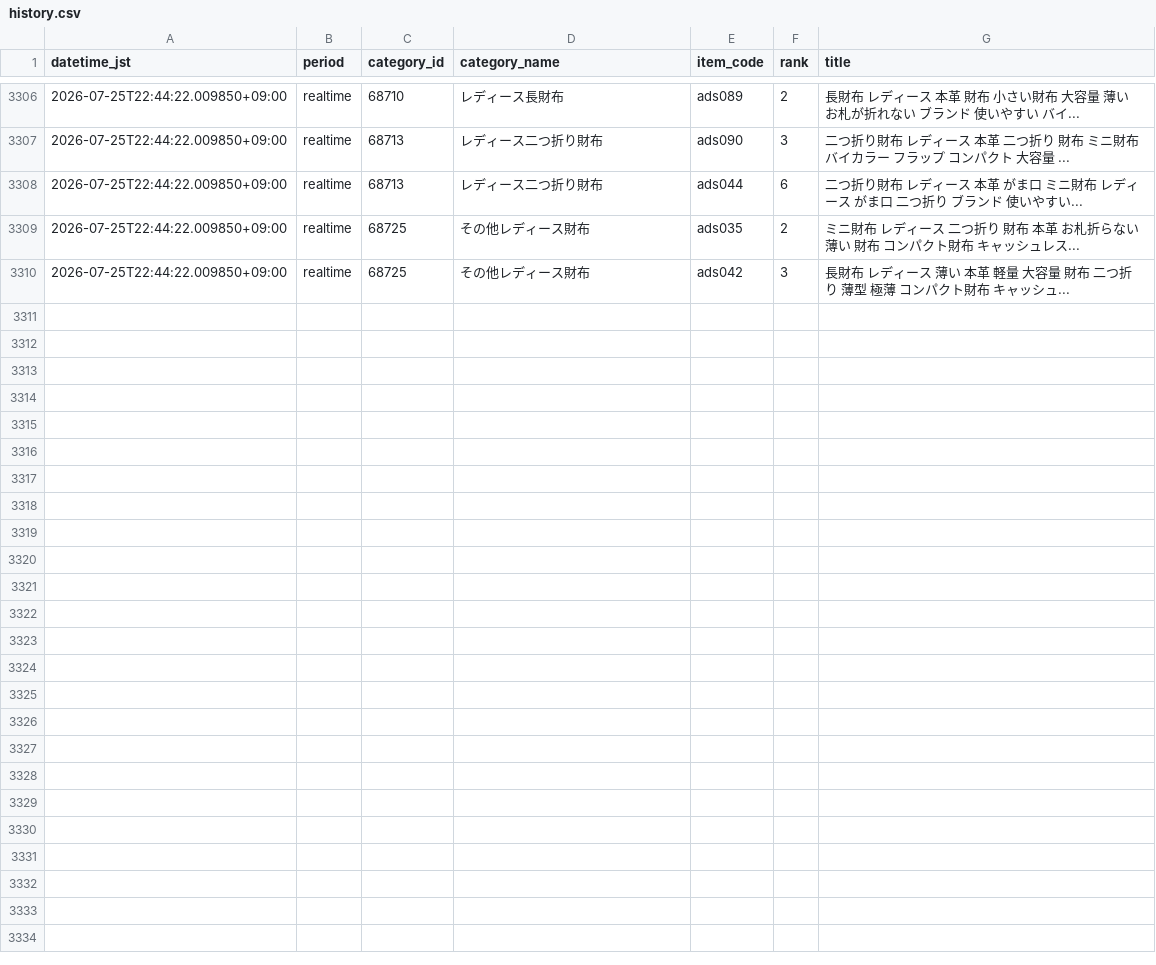
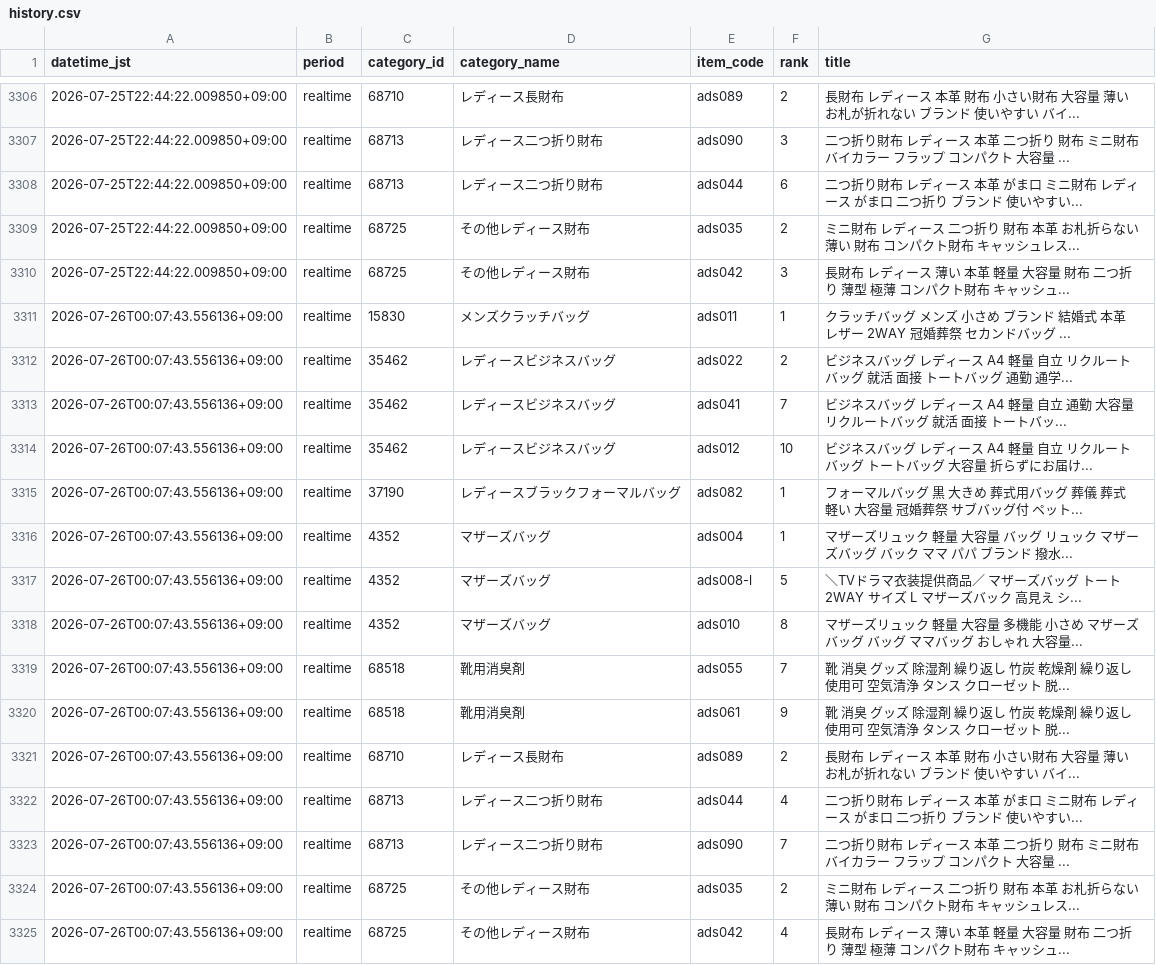
Before and after one commit to ads-hideki/yahoo-ranking-monitor, a CSV file: data/history.csv, drawn as a sheet; only a part is shown, gaps mark what is left out; the diff names each change by its address in the sheet, - before the commit and + after, or states it on an @@ line.

```diff
--- a/data/history.csv
+++ b/data/history.csv
+row 3311: 2026-07-26T00:07:43.556136+09:00 | realtime | 15830 | メンズクラッチバッグ | ads011 | 1 | クラッチバッグ メンズ 小さめ ブランド 結婚式 本革 レザー 2WAY 冠婚葬祭 セカンドバッグ ...
+row 3312: 2026-07-26T00:07:43.556136+09:00 | realtime | 35462 | レディースビジネスバッグ | ads022 | 2 | ビジネスバッグ レディース A4 軽量 自立 リクルートバッグ 就活 面接 トートバッグ 通勤 通学...
+row 3313: 2026-07-26T00:07:43.556136+09:00 | realtime | 35462 | レディースビジネスバッグ | ads041 | 7 | ビジネスバッグ レディース A4 軽量 自立 通勤 大容量 リクルートバッグ 就活 面接 トートバッ...
+row 3314: 2026-07-26T00:07:43.556136+09:00 | realtime | 35462 | レディースビジネスバッグ | ads012 | 10 | ビジネスバッグ レディース A4 軽量 自立 リクルートバッグ トートバッグ 大容量 折らずにお届け...
+row 3315: 2026-07-26T00:07:43.556136+09:00 | realtime | 37190 | レディースブラックフォーマルバッグ | ads082 | 1 | フォーマルバッグ 黒 大きめ 葬式用バッグ 葬儀 葬式 軽い 大容量 冠婚葬祭 サブバッグ付 ペット...
+row 3316: 2026-07-26T00:07:43.556136+09:00 | realtime | 4352 | マザーズバッグ | ads004 | 1 | マザーズリュック 軽量 大容量 バッグ リュック マザーズバッグ バック ママ パパ ブランド 撥水...
+row 3317: 2026-07-26T00:07:43.556136+09:00 | realtime | 4352 | マザーズバッグ | ads008-l | 5 | ＼TVドラマ衣装提供商品／ マザーズバッグ トート 2WAY サイズ L マザーズバック 高見え シ...
+row 3318: 2026-07-26T00:07:43.556136+09:00 | realtime | 4352 | マザーズバッグ | ads010 | 8 | マザーズリュック 軽量 大容量 多機能 小さめ マザーズバッグ バッグ ママバッグ おしゃれ 大容量...
+row 3319: 2026-07-26T00:07:43.556136+09:00 | realtime | 68518 | 靴用消臭剤 | ads055 | 7 | 靴 消臭 グッズ 除湿剤 繰り返し 竹炭 乾燥剤 繰り返し使用可 空気清浄 タンス クローゼット 脱...
+row 3320: 2026-07-26T00:07:43.556136+09:00 | realtime | 68518 | 靴用消臭剤 | ads061 | 9 | 靴 消臭 グッズ 除湿剤 繰り返し 竹炭 乾燥剤 繰り返し使用可 空気清浄 タンス クローゼット 脱...
+row 3321: 2026-07-26T00:07:43.556136+09:00 | realtime | 68710 | レディース長財布 | ads089 | 2 | 長財布 レディース 本革 財布 小さい財布 大容量 薄い お札が折れない ブランド 使いやすい バイ...
+row 3322: 2026-07-26T00:07:43.556136+09:00 | realtime | 68713 | レディース二つ折り財布 | ads044 | 4 | 二つ折り財布 レディース 本革 がま口 ミニ財布 レディース がま口 二つ折り ブランド 使いやすい...
+row 3323: 2026-07-26T00:07:43.556136+09:00 | realtime | 68713 | レディース二つ折り財布 | ads090 | 7 | 二つ折り財布 レディース 本革 二つ折り 財布 ミニ財布 バイカラー フラップ コンパクト 大容量 ...
+row 3324: 2026-07-26T00:07:43.556136+09:00 | realtime | 68725 | その他レディース財布 | ads035 | 2 | ミニ財布 レディース 二つ折り 財布 本革 お札折らない 薄い 財布 コンパクト財布 キャッシュレス...
+row 3325: 2026-07-26T00:07:43.556136+09:00 | realtime | 68725 | その他レディース財布 | ads042 | 4 | 長財布 レディース 薄い 本革 軽量 大容量 財布 二つ折り 薄型 極薄 コンパクト財布 キャッシュ...
```
Also changed, not shown: 23 other files.
